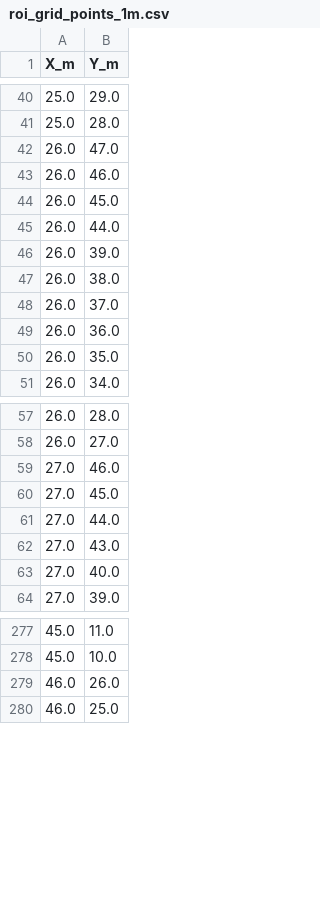
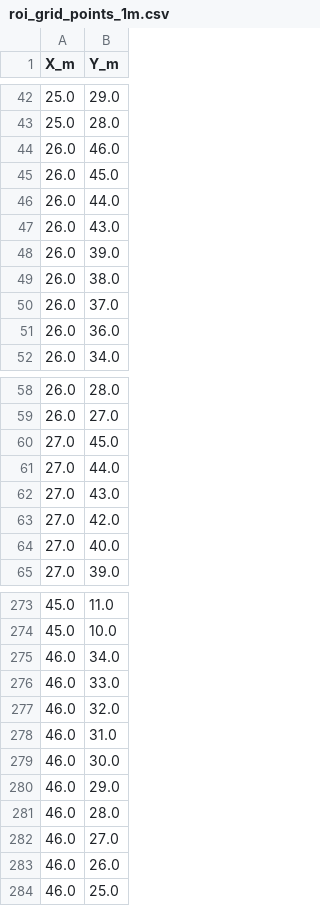
Before and after one commit to GitBoseong/FloorPlan-to-MeterGridTool, a CSV file: roi_grid_points_1m.csv, drawn as a sheet; only a part is shown, gaps mark what is left out; the diff covers the shown part only.

```diff
--- a/roi_grid_points_1m.csv
+++ b/roi_grid_points_1m.csv
@@ -41,3 +43,2 @@
 25.0,28.0
-26.0,47.0
 26.0,46.0
@@ -45,2 +46,3 @@
 26.0,44.0
+26.0,43.0
 26.0,39.0
@@ -49,3 +51,2 @@
 26.0,36.0
-26.0,35.0
 26.0,34.0
@@ -58,3 +59,2 @@
 26.0,27.0
-27.0,46.0
 27.0,45.0
@@ -62,2 +62,3 @@
 27.0,43.0
+27.0,42.0
 27.0,40.0
@@ -278,2 +274,10 @@
 45.0,10.0
+46.0,34.0
+46.0,33.0
+46.0,32.0
+46.0,31.0
+46.0,30.0
+46.0,29.0
+46.0,28.0
+46.0,27.0
 46.0,26.0
```
Also changed, not shown: 4 added rows and 51 removed rows elsewhere in this file, 3 other files.
